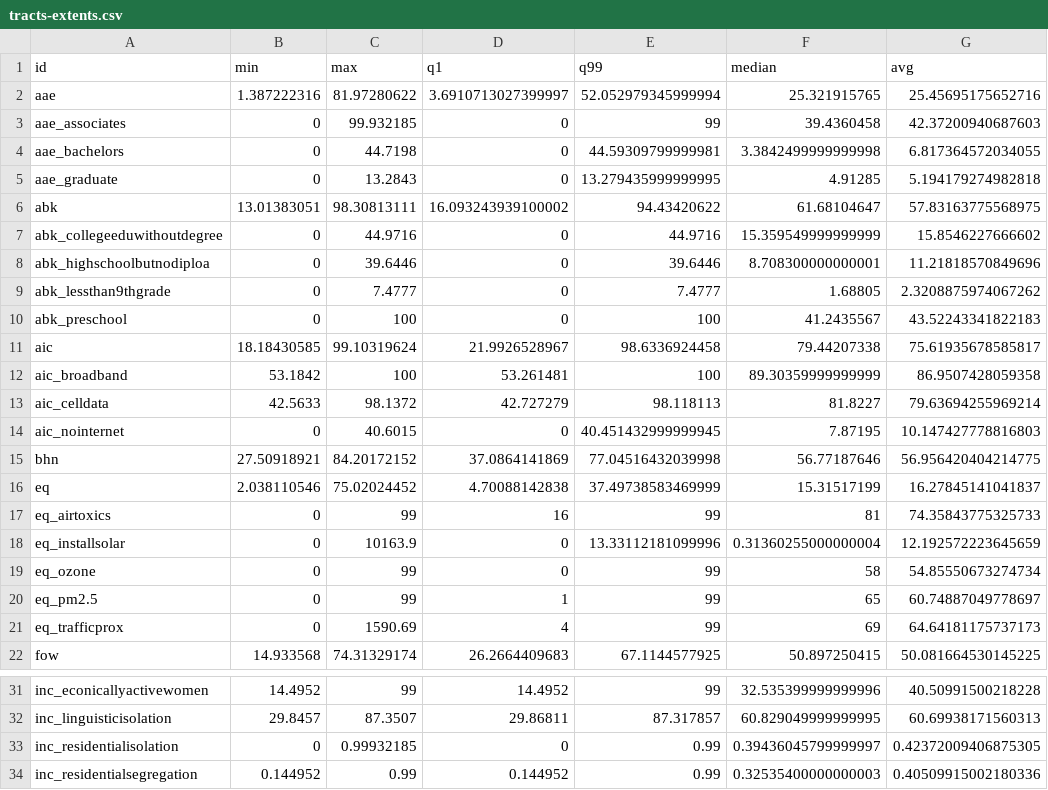
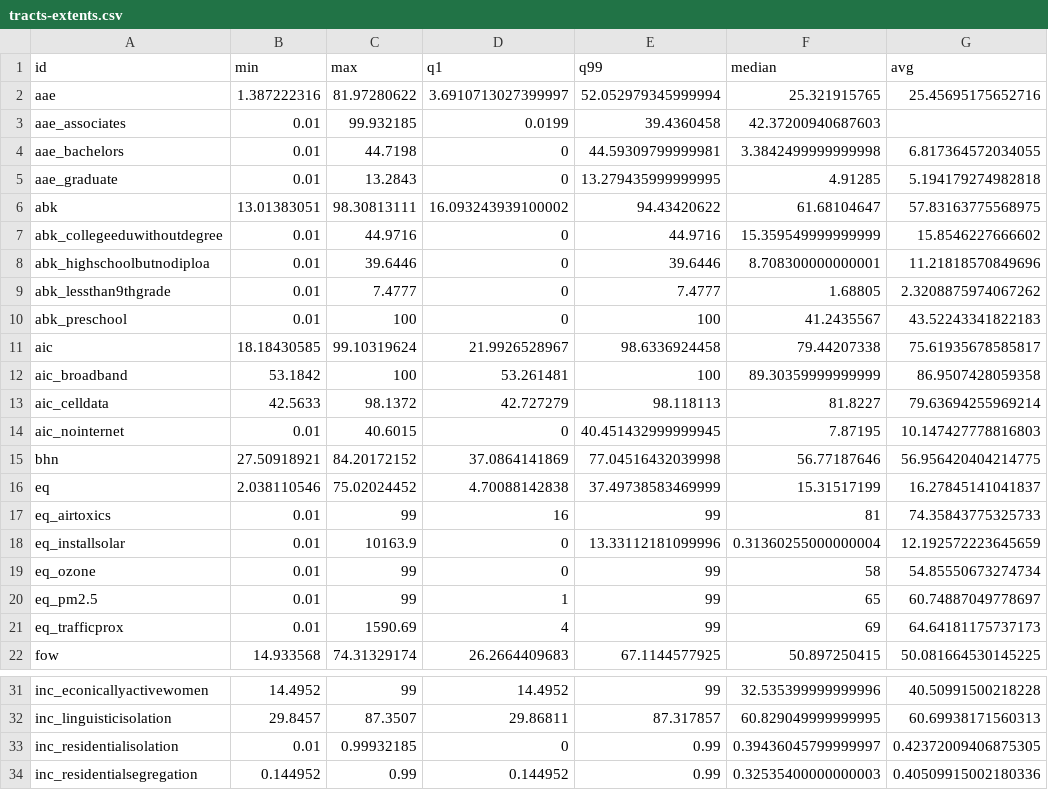
Before and after one commit to Hyperobjekt/spi-map, a CSV file: public/assets/data/tracts-extents.csv, drawn as a sheet; only a part is shown, gaps mark what is left out; the diff covers the shown part only.

Commit message:
Set minimum tract extent to 0.01

```diff
--- a/public/assets/data/tracts-extents.csv
+++ b/public/assets/data/tracts-extents.csv
@@ -2,10 +2,10 @@ id,min,max,q1,q99,median,avg
 aae,1.387222316,81.97280622,3.6910713027399997,52.052979345999994,25.321915765,25.45695175652716
-aae_associates,0,99.932185,0,99,39.4360458,42.37200940687603
-aae_bachelors,0,44.7198,0,44.59309799999981,3.3842499999999998,6.817364572034055
-aae_graduate,0,13.2843,0,13.279435999999995,4.91285,5.194179274982818
+aae_associates,0.01,99.932185,0.0199,39.4360458,42.37200940687603
+aae_bachelors,0.01,44.7198,0,44.59309799999981,3.3842499999999998,6.817364572034055
+aae_graduate,0.01,13.2843,0,13.279435999999995,4.91285,5.194179274982818
 abk,13.01383051,98.30813111,16.093243939100002,94.43420622,61.68104647,57.83163775568975
-abk_collegeeduwithoutdegree,0,44.9716,0,44.9716,15.359549999999999,15.8546227666602
-abk_highschoolbutnodiploa,0,39.6446,0,39.6446,8.708300000000001,11.21818570849696
-abk_lessthan9thgrade,0,7.4777,0,7.4777,1.68805,2.3208875974067262
-abk_preschool,0,100,0,100,41.2435567,43.52243341822183
+abk_collegeeduwithoutdegree,0.01,44.9716,0,44.9716,15.359549999999999,15.8546227666602
+abk_highschoolbutnodiploa,0.01,39.6446,0,39.6446,8.708300000000001,11.21818570849696
+abk_lessthan9thgrade,0.01,7.4777,0,7.4777,1.68805,2.3208875974067262
+abk_preschool,0.01,100,0,100,41.2435567,43.52243341822183
 aic,18.18430585,99.10319624,21.9926528967,98.6336924458,79.44207338,75.61935678585817
@@ -13,10 +13,10 @@ aic_broadband,53.1842,100,53.261481,100,89.30359999999999,86.9507428059358
 aic_celldata,42.5633,98.1372,42.727279,98.118113,81.8227,79.63694255969214
-aic_nointernet,0,40.6015,0,40.451432999999945,7.87195,10.147427778816803
+aic_nointernet,0.01,40.6015,0,40.451432999999945,7.87195,10.147427778816803
 bhn,27.50918921,84.20172152,37.0864141869,77.04516432039998,56.77187646,56.956420404214775
 eq,2.038110546,75.02024452,4.70088142838,37.49738583469999,15.31517199,16.27845141041837
-eq_airtoxics,0,99,16,99,81,74.35843775325733
-eq_installsolar,0,10163.9,0,13.33112181099996,0.31360255000000004,12.192572223645659
-eq_ozone,0,99,0,99,58,54.85550673274734
-eq_pm2.5,0,99,1,99,65,60.74887049778697
-eq_trafficprox,0,1590.69,4,99,69,64.64181175737173
+eq_airtoxics,0.01,99,16,99,81,74.35843775325733
+eq_installsolar,0.01,10163.9,0,13.33112181099996,0.31360255000000004,12.192572223645659
+eq_ozone,0.01,99,0,99,58,54.85550673274734
+eq_pm2.5,0.01,99,1,99,65,60.74887049778697
+eq_trafficprox,0.01,1590.69,4,99,69,64.64181175737173
 fow,14.933568,74.31329174,26.2664409683,67.1144577925,50.897250415,50.081664530145225
@@ -32,3 +32,3 @@ inc_econicallyactivewomen,14.4952,99,14.4952,99,32.535399999999996,40.5099150021
 inc_linguisticisolation,29.8457,87.3507,29.86811,87.317857,60.829049999999995,60.69938171560313
-inc_residentialisolation,0,0.99932185,0,0.99,0.39436045799999997,0.42372009406875305
+inc_residentialisolation,0.01,0.99932185,0,0.99,0.39436045799999997,0.42372009406875305
 inc_residentialsegregation,0.144952,0.99,0.144952,0.99,0.32535400000000003,0.40509915002180336
```
Also changed, not shown: 12 edited cells elsewhere in this file.
